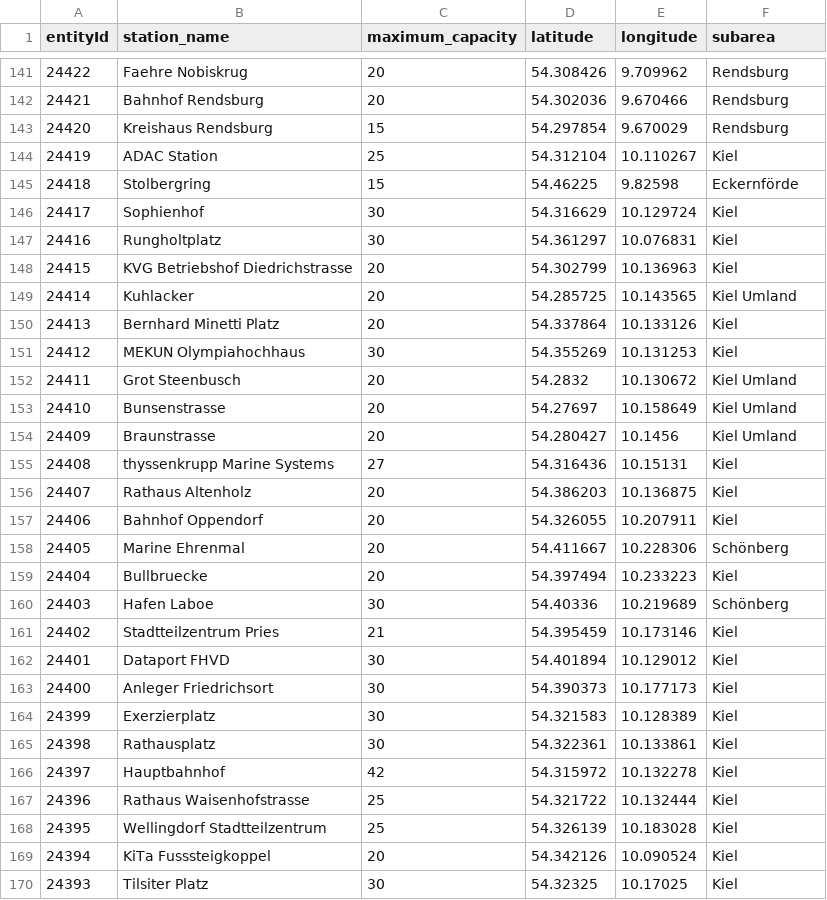
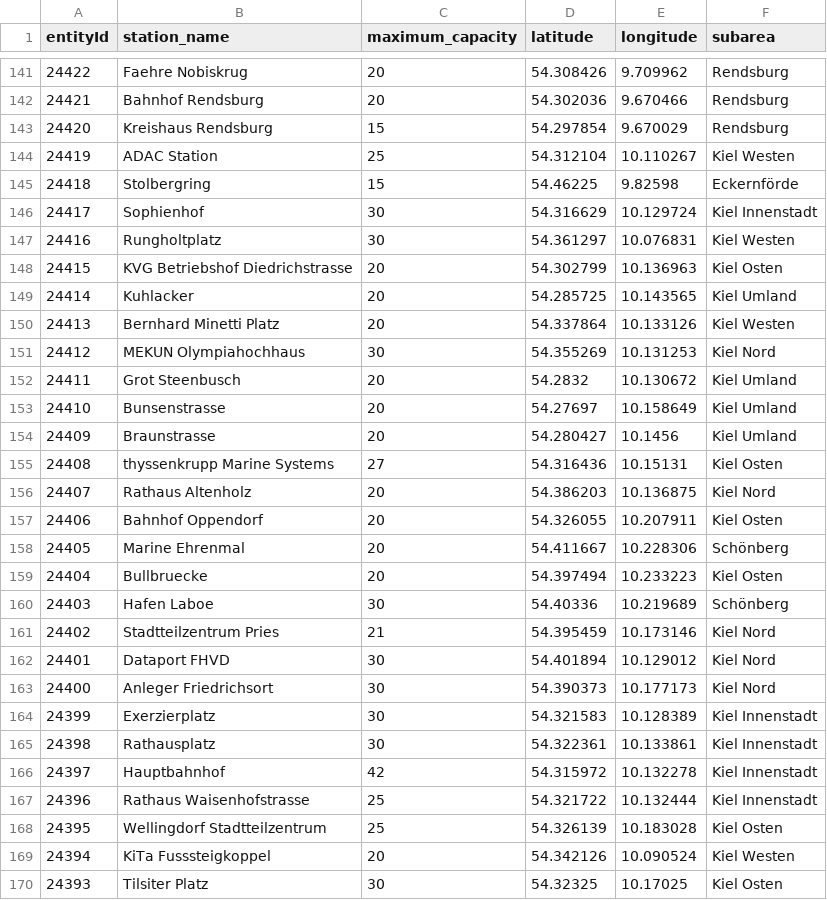
Before and after one commit to Claas99/sprottenflotte_pred_tool, a CSV file: data/stations.csv, drawn as a sheet; only a part is shown, gaps mark what is left out; the diff covers the shown part only.

Commit message:
adapt station subarea

```diff
--- a/data/stations.csv
+++ b/data/stations.csv
@@ -143,10 +143,10 @@ entityId,station_name,maximum_capacity,latitude,longitude,subarea
 24420,Kreishaus Rendsburg,15,54.297854,9.670029,Rendsburg
-24419,ADAC Station,25,54.312104,10.110267,Kiel
+24419,ADAC Station,25,54.312104,10.110267,Kiel Westen
 24418,Stolbergring,15,54.46225,9.82598,Eckernförde
-24417,Sophienhof,30,54.316629,10.129724,Kiel
-24416,Rungholtplatz,30,54.361297,10.076831,Kiel
-24415,KVG Betriebshof Diedrichstrasse,20,54.302799,10.136963,Kiel
+24417,Sophienhof,30,54.316629,10.129724,Kiel Innenstadt
+24416,Rungholtplatz,30,54.361297,10.076831,Kiel Westen
+24415,KVG Betriebshof Diedrichstrasse,20,54.302799,10.136963,Kiel Osten
 24414,Kuhlacker,20,54.285725,10.143565,Kiel Umland
-24413,Bernhard Minetti Platz,20,54.337864,10.133126,Kiel
-24412,MEKUN Olympiahochhaus,30,54.355269,10.131253,Kiel
+24413,Bernhard Minetti Platz,20,54.337864,10.133126,Kiel Westen
+24412,MEKUN Olympiahochhaus,30,54.355269,10.131253,Kiel Nord
 24411,Grot Steenbusch,20,54.2832,10.130672,Kiel Umland
@@ -154,17 +154,17 @@ entityId,station_name,maximum_capacity,latitude,longitude,subarea
 24409,Braunstrasse,20,54.280427,10.1456,Kiel Umland
-24408,thyssenkrupp Marine Systems,27,54.316436,10.15131,Kiel
-24407,Rathaus Altenholz,20,54.386203,10.136875,Kiel
-24406,Bahnhof Oppendorf,20,54.326055,10.207911,Kiel
+24408,thyssenkrupp Marine Systems,27,54.316436,10.15131,Kiel Osten
+24407,Rathaus Altenholz,20,54.386203,10.136875,Kiel Nord
+24406,Bahnhof Oppendorf,20,54.326055,10.207911,Kiel Osten
 24405,Marine Ehrenmal,20,54.411667,10.228306,Schönberg
-24404,Bullbruecke,20,54.397494,10.233223,Kiel
+24404,Bullbruecke,20,54.397494,10.233223,Kiel Osten
 24403,Hafen Laboe,30,54.40336,10.219689,Schönberg
-24402,Stadtteilzentrum Pries,21,54.395459,10.173146,Kiel
-24401,Dataport FHVD,30,54.401894,10.129012,Kiel
-24400,Anleger Friedrichsort,30,54.390373,10.177173,Kiel
-24399,Exerzierplatz,30,54.321583,10.128389,Kiel
-24398,Rathausplatz,30,54.322361,10.133861,Kiel
-24397,Hauptbahnhof,42,54.315972,10.132278,Kiel
-24396,Rathaus Waisenhofstrasse,25,54.321722,10.132444,Kiel
-24395,Wellingdorf Stadtteilzentrum,25,54.326139,10.183028,Kiel
-24394,KiTa Fusssteigkoppel,20,54.342126,10.090524,Kiel
-24393,Tilsiter Platz,30,54.32325,10.17025,Kiel
+24402,Stadtteilzentrum Pries,21,54.395459,10.173146,Kiel Nord
+24401,Dataport FHVD,30,54.401894,10.129012,Kiel Nord
+24400,Anleger Friedrichsort,30,54.390373,10.177173,Kiel Nord
+24399,Exerzierplatz,30,54.321583,10.128389,Kiel Innenstadt
+24398,Rathausplatz,30,54.322361,10.133861,Kiel Innenstadt
+24397,Hauptbahnhof,42,54.315972,10.132278,Kiel Innenstadt
+24396,Rathaus Waisenhofstrasse,25,54.321722,10.132444,Kiel Innenstadt
+24395,Wellingdorf Stadtteilzentrum,25,54.326139,10.183028,Kiel Osten
+24394,KiTa Fusssteigkoppel,20,54.342126,10.090524,Kiel Westen
+24393,Tilsiter Platz,30,54.32325,10.17025,Kiel Osten
```
Also changed, not shown: 53 edited cells elsewhere in this file, 1 other file.
